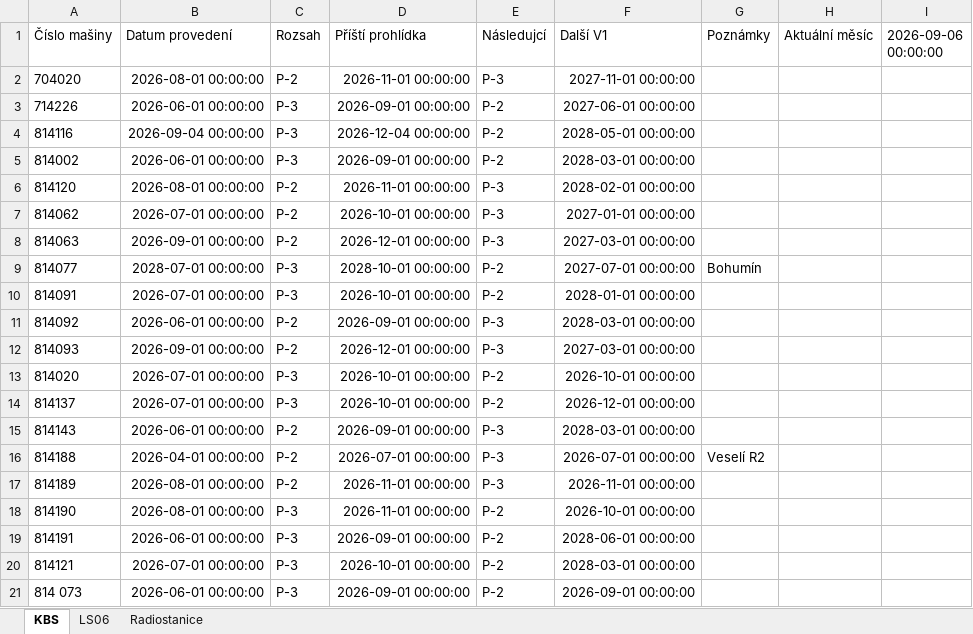
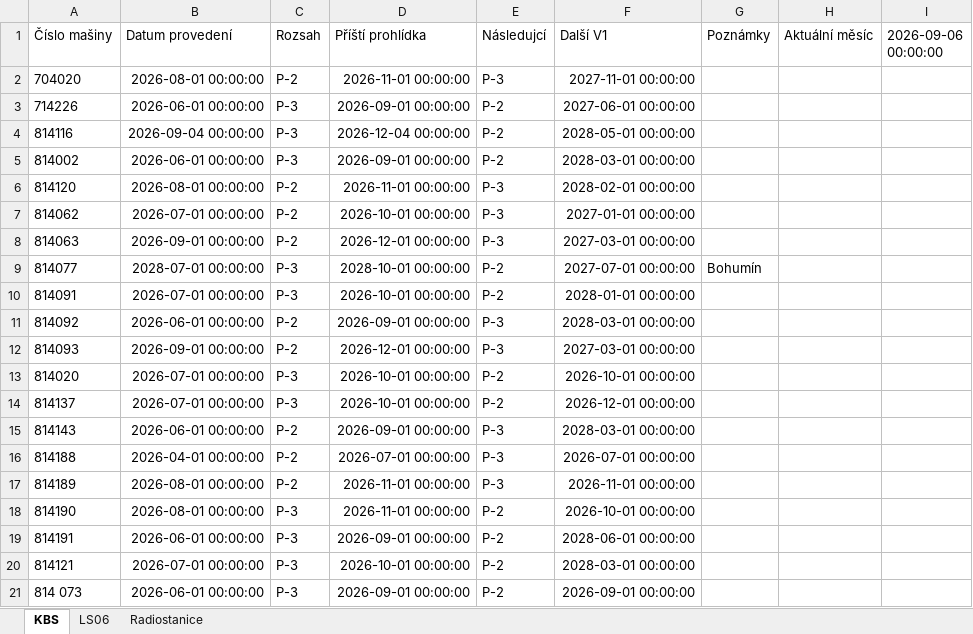
Before and after one commit to truckcsgofan-P5/Prohlidky, an Excel workbook: prohlidky.xlsx, sheet KBS, drawn as a sheet; values as stored, in another font and other column widths than the file's, no borders; the diff names each change by its address in the sheet, - before the commit and + after, or states it on an @@ line.

Commit message:
Aktualizace dat z webové aplikace

```diff
--- a/prohlidky.xlsx (sheet KBS)
+++ b/prohlidky.xlsx (sheet KBS)
-G16 (Poznámky): Veselí R2
+G16 (Poznámky): (empty)
```
